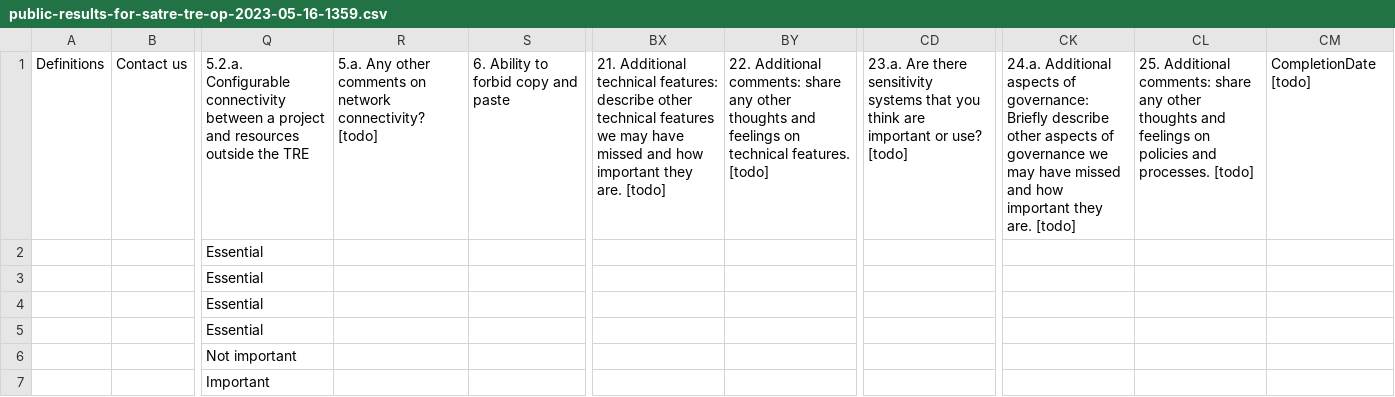
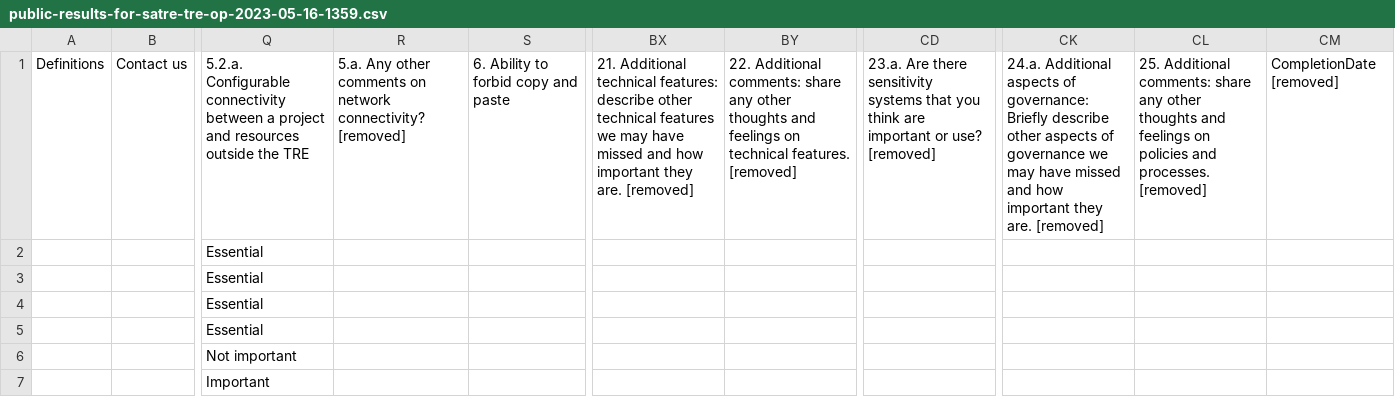
Before and after one commit to sa-tre/feature_survey, a CSV file: data/public-results-for-satre-tre-op-2023-05-16-1359.csv, drawn as a sheet; only a part is shown, gaps mark what is left out; the diff names each change by its address in the sheet, - before the commit and + after, or states it on an @@ line.

Commit message:
Replace `[todo]` with `[removed]`

```diff
--- a/data/public-results-for-satre-tre-op-2023-05-16-1359.csv
+++ b/data/public-results-for-satre-tre-op-2023-05-16-1359.csv
-R1: …network connectivity? [todo]
+R1: …network connectivity? [removed]
-BX1: …they are. [todo]
+BX1: …they are. [removed]
-BY1: …technical features. [todo]
+BY1: …technical features. [removed]
-CD1: …or use? [todo]
+CD1: …or use? [removed]
-CK1: …they are. [todo]
+CK1: …they are. [removed]
-CL1: …and processes. [todo]
+CL1: …and processes. [removed]
-CM1: CompletionDate [todo]
+CM1: CompletionDate [removed]
```
